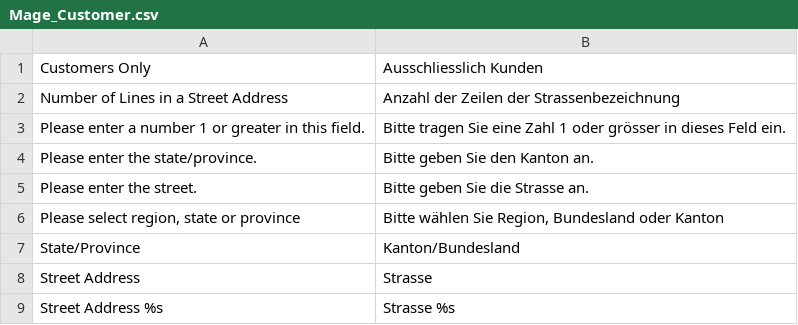
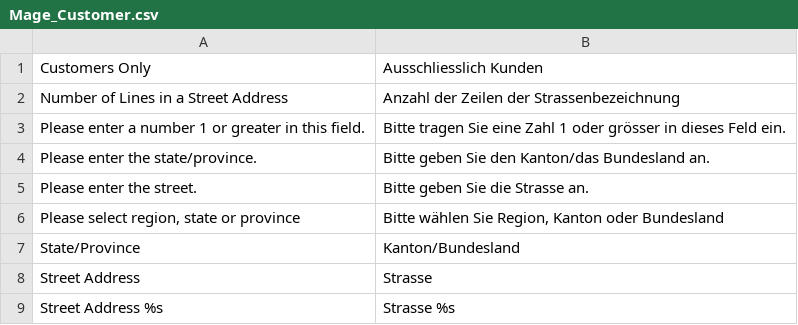
Before and after one commit to MaWoScha/German_LocalePack_de_CH, a CSV file: app/locale/de_CH/Mage_Customer.csv, drawn as a sheet.

```diff
--- a/app/locale/de_CH/Mage_Customer.csv
+++ b/app/locale/de_CH/Mage_Customer.csv
@@ -3,5 +3,5 @@
 "Please enter a number 1 or greater in this field.","Bitte tragen Sie eine Zahl 1 oder grösser in dieses Feld ein."
-"Please enter the state/province.","Bitte geben Sie den Kanton an."
+"Please enter the state/province.","Bitte geben Sie den Kanton/das Bundesland an."
 "Please enter the street.","Bitte geben Sie die Strasse an."
-"Please select region, state or province","Bitte wählen Sie Region, Bundesland oder Kanton"
+"Please select region, state or province","Bitte wählen Sie Region, Kanton oder Bundesland"
 "State/Province","Kanton/Bundesland"
```
Also changed, not shown: app/design/frontend/default/default/locale/de_CH/translate.csv, app/locale/de_CH/Mage_Catalog.csv, 22 other files.
